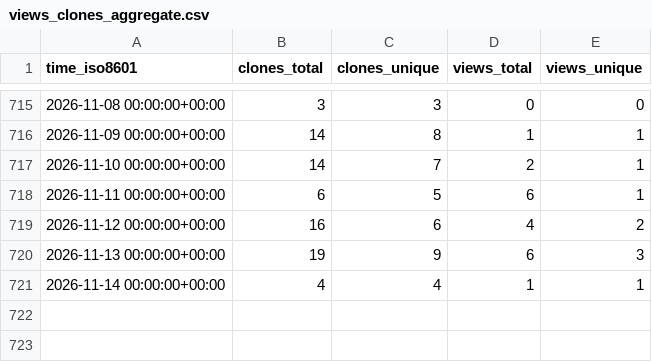
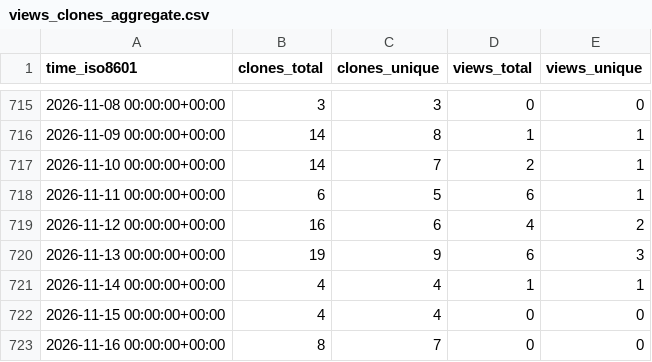
Before and after one commit to CBICA/NiChart_DLMUSE, a CSV file: CBICA/NiChart_DLMUSE/ghrs-data/views_clones_aggregate.csv, drawn as a sheet; only a part is shown, gaps mark what is left out; the diff names each change by its address in the sheet, - before the commit and + after, or states it on an @@ line.

```diff
--- a/CBICA/NiChart_DLMUSE/ghrs-data/views_clones_aggregate.csv
+++ b/CBICA/NiChart_DLMUSE/ghrs-data/views_clones_aggregate.csv
+row 722: 2026-11-15 00:00:00+00:00 | 4 | 4 | 0 | 0
+row 723: 2026-11-16 00:00:00+00:00 | 8 | 7 | 0 | 0
```
Also changed, not shown: 1 other file.
